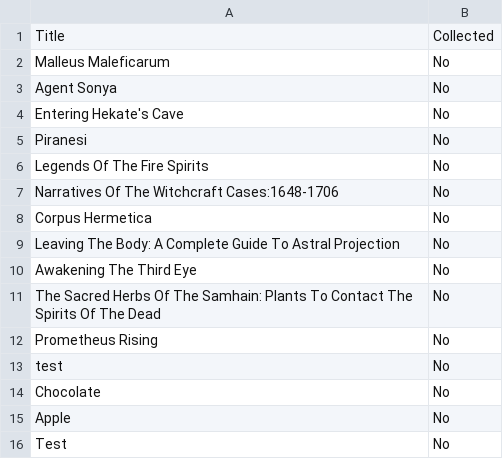
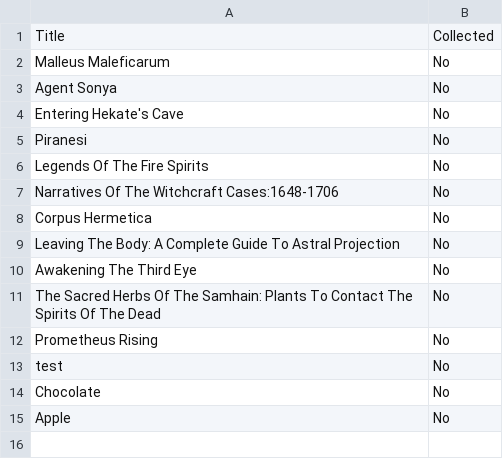
Before and after one commit to Darkstre/books-wishlist, a CSV file: wishlist.csv, drawn as a sheet; the diff names each change by its address in the sheet, - before the commit and + after, or states it on an @@ line.

Commit message:
Removed from books wishlist: Test - 2025-08-27 00:31:49

```diff
--- a/wishlist.csv
+++ b/wishlist.csv
-row 16: Test | No
```
